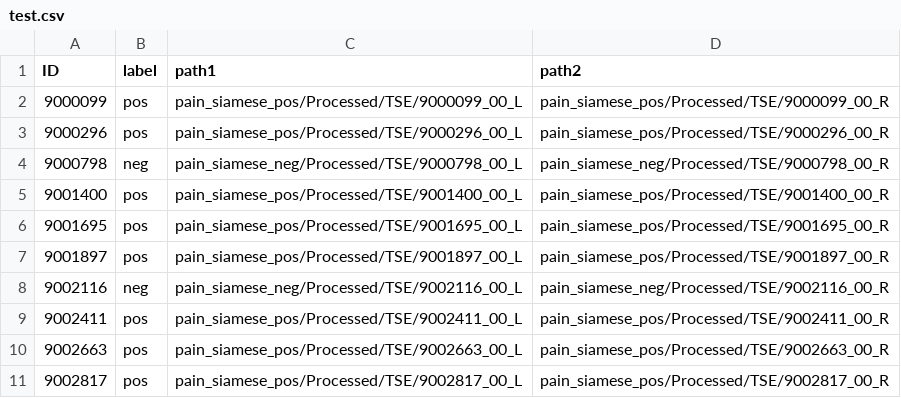
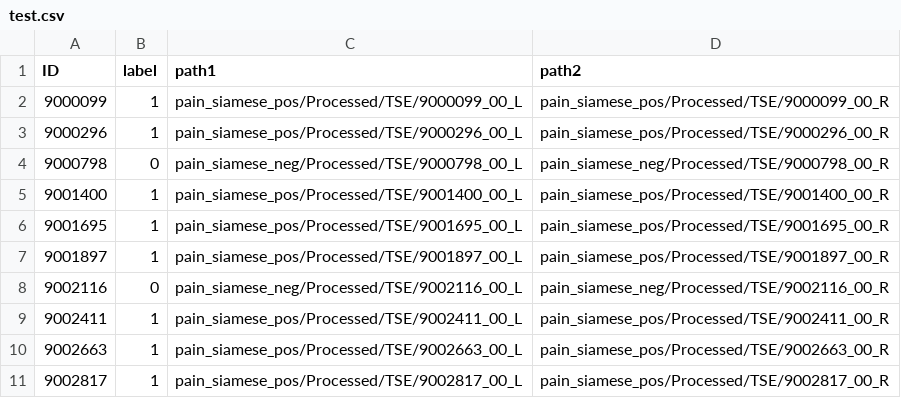
Before and after one commit to Pin-hsun/Contrastive_Learning, a CSV file: data/test.csv, drawn as a sheet.

```diff
--- a/data/test.csv
+++ b/data/test.csv
@@ -1,11 +1,11 @@
 ID,label,path1,path2
-9000099,pos,pain_siamese_pos/Processed/TSE/9000099_00_L,pain_siamese_pos/Processed/TSE/9000099_00_R
-9000296,pos,pain_siamese_pos/Processed/TSE/9000296_00_L,pain_siamese_pos/Processed/TSE/9000296_00_R
-9000798,neg,pain_siamese_neg/Processed/TSE/9000798_00_L,pain_siamese_neg/Processed/TSE/9000798_00_R
-9001400,pos,pain_siamese_pos/Processed/TSE/9001400_00_L,pain_siamese_pos/Processed/TSE/9001400_00_R
-9001695,pos,pain_siamese_pos/Processed/TSE/9001695_00_L,pain_siamese_pos/Processed/TSE/9001695_00_R
-9001897,pos,pain_siamese_pos/Processed/TSE/9001897_00_L,pain_siamese_pos/Processed/TSE/9001897_00_R
-9002116,neg,pain_siamese_neg/Processed/TSE/9002116_00_L,pain_siamese_neg/Processed/TSE/9002116_00_R
-9002411,pos,pain_siamese_pos/Processed/TSE/9002411_00_L,pain_siamese_pos/Processed/TSE/9002411_00_R
-9002663,pos,pain_siamese_pos/Processed/TSE/9002663_00_L,pain_siamese_pos/Processed/TSE/9002663_00_R
-9002817,pos,pain_siamese_pos/Processed/TSE/9002817_00_L,pain_siamese_pos/Processed/TSE/9002817_00_R
+9000099,1,pain_siamese_pos/Processed/TSE/9000099_00_L,pain_siamese_pos/Processed/TSE/9000099_00_R
+9000296,1,pain_siamese_pos/Processed/TSE/9000296_00_L,pain_siamese_pos/Processed/TSE/9000296_00_R
+9000798,0,pain_siamese_neg/Processed/TSE/9000798_00_L,pain_siamese_neg/Processed/TSE/9000798_00_R
+9001400,1,pain_siamese_pos/Processed/TSE/9001400_00_L,pain_siamese_pos/Processed/TSE/9001400_00_R
+9001695,1,pain_siamese_pos/Processed/TSE/9001695_00_L,pain_siamese_pos/Processed/TSE/9001695_00_R
+9001897,1,pain_siamese_pos/Processed/TSE/9001897_00_L,pain_siamese_pos/Processed/TSE/9001897_00_R
+9002116,0,pain_siamese_neg/Processed/TSE/9002116_00_L,pain_siamese_neg/Processed/TSE/9002116_00_R
+9002411,1,pain_siamese_pos/Processed/TSE/9002411_00_L,pain_siamese_pos/Processed/TSE/9002411_00_R
+9002663,1,pain_siamese_pos/Processed/TSE/9002663_00_L,pain_siamese_pos/Processed/TSE/9002663_00_R
+9002817,1,pain_siamese_pos/Processed/TSE/9002817_00_L,pain_siamese_pos/Processed/TSE/9002817_00_R
```
Also changed, not shown: data/womac_pairs.csv, 7 other files.
